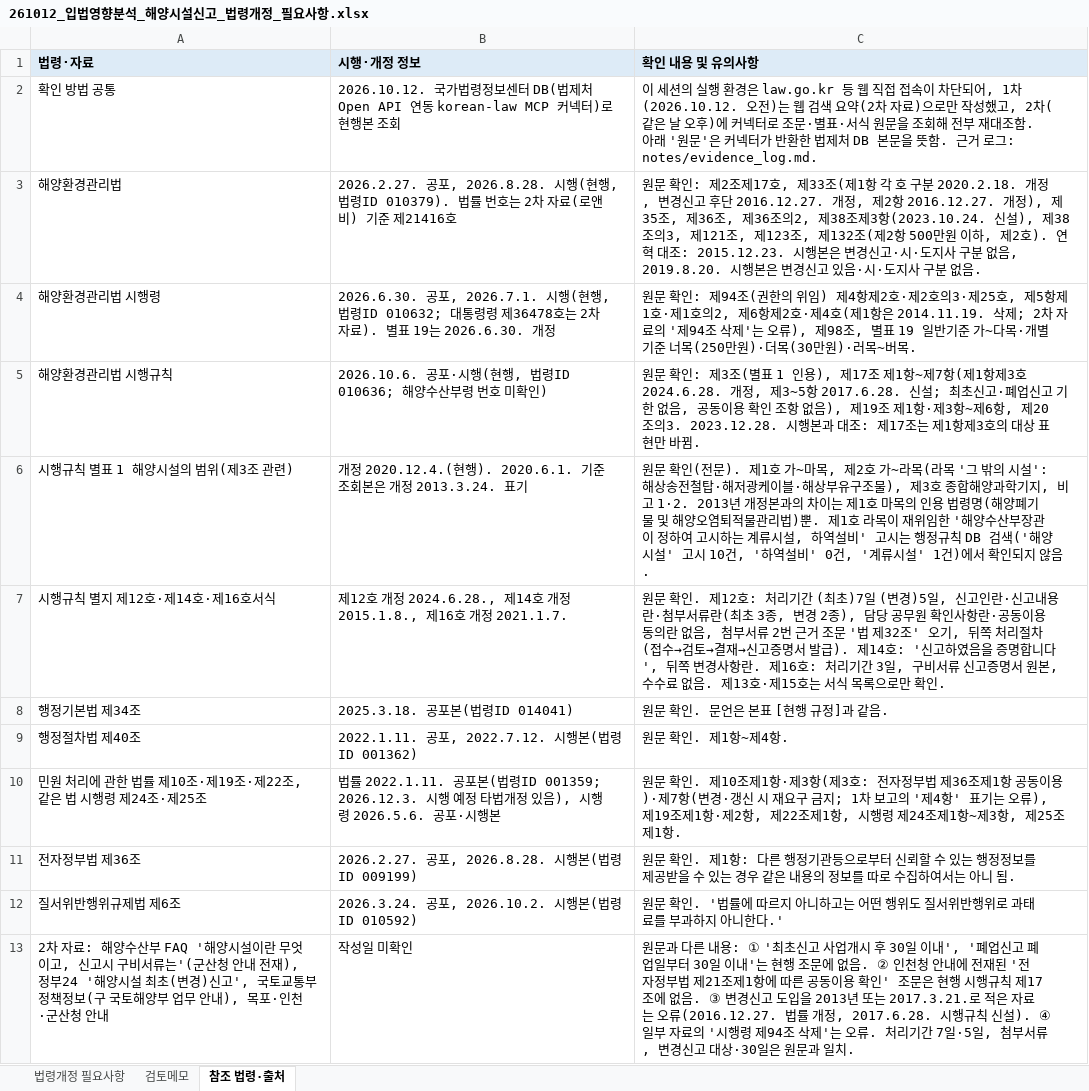
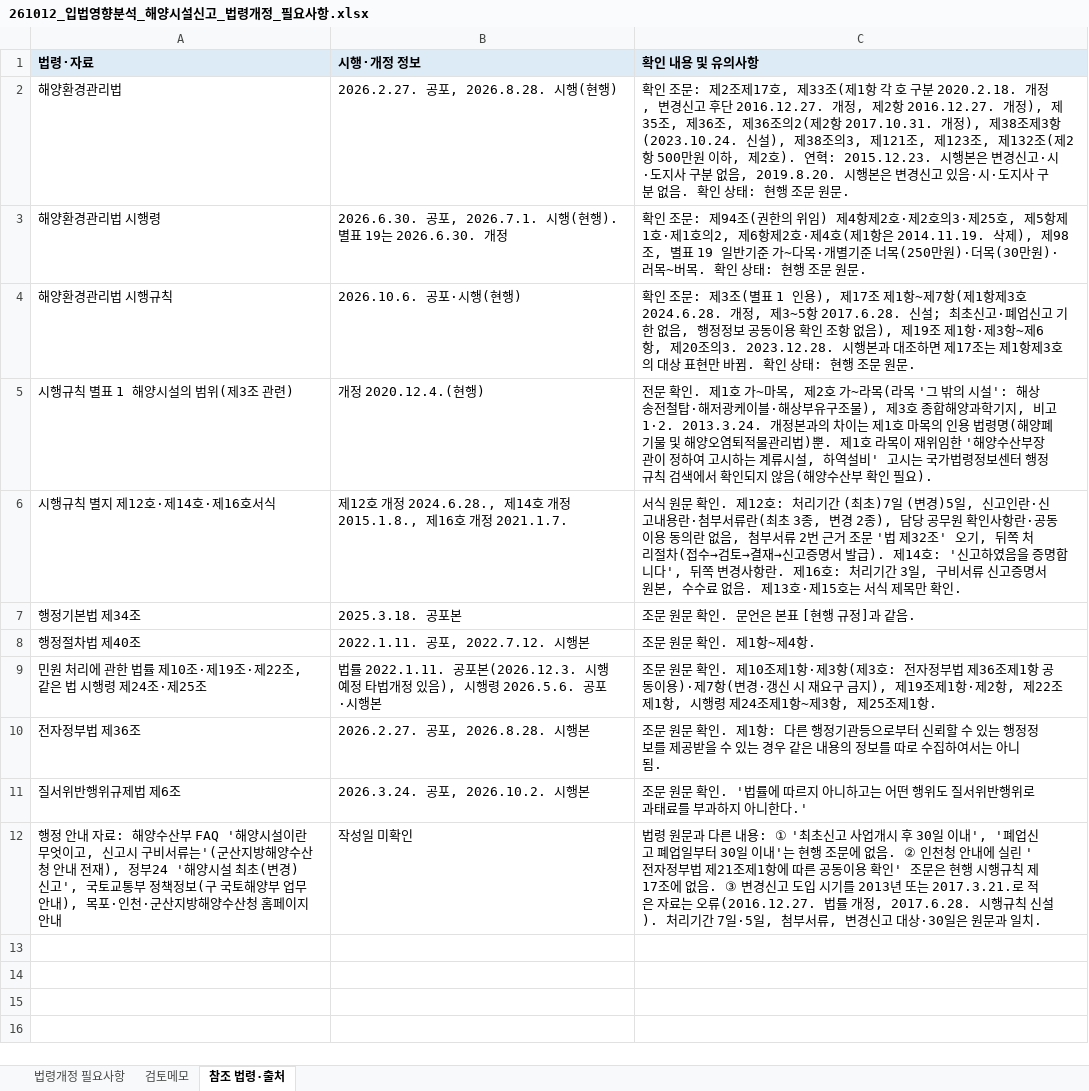
Before and after one commit to sudkoreafrosch/PS1, an Excel workbook: 해양시설신고/output/261012_입법영향분석_해양시설신고_법령개정_필요사항.xlsx, sheet 참조 법령·출처, drawn as a sheet; values as stored, in another font and other column widths than the file's, no borders; removed rows and columns are numbered as before the commit, all else as after; the diff names each change by its address in the sheet, - before the commit and + after, or states it on an @@ line.

```diff
--- a/해양시설신고/output/261012_입법영향분석_해양시설신고_법령개정_필요사항.xlsx (sheet 참조 법령·출처)
+++ b/해양시설신고/output/261012_입법영향분석_해양시설신고_법령개정_필요사항.xlsx (sheet 참조 법령·출처)
-row 2: 확인 방법 공통 | 2026.10.12. 국가법령정보센터 DB(법제처 Open API 연동 korean-law MCP 커넥터)로 현행본 조회 | 이 세션의 실행 환경은 law.go.kr 등 웹 직접 접속이 차단되어, 1차(2026.10.12. 오전)는 웹 검색 요약(2차 자료)으로만 작성했고, 2차(같은 날 오후)에 커넥터로 조문·별표·서식 원문을 조회해 전부 재대조함. 아래 '원문'은 커넥터가 반환한 법제처 DB 본문을 뜻함. 근거 로그: notes/evidence_log.md.
-B2 (시행·개정 정보): …행(현행, 법령ID 010379). 법률 번호는 2차 자료(로앤비) 기준 제21416호
+B2 (시행·개정 정보): …행(현행)
-C2 (확인 내용 및 유의사항): 원문 확인: 제2조제17호, 제33조(제1항 각 호 구분 2020.2.18. 개정, 변경신고 후단 2016.12.27. 개정, 제2항 2016.12.27. 개정), 제35조, 제36조, 제36조의2, 제38조제3항(2023.10.24. 신설), 제38조의3, 제121조, 제123조, 제132조(제2항 500만원 이하, 제2호). 연혁 대조: 2015.12.23. 시행본은 변경신고·시·도지사 구분 없음, 2019.8.20. 시행본은 변경신고 있음·시·도지사 구분 없음.
+C2 (확인 내용 및 유의사항): 확인 조문: 제2조제17호, 제33조(제1항 각 호 구분 2020.2.18. 개정, 변경신고 후단 2016.12.27. 개정, 제2항 2016.12.27. 개정), 제35조, 제36조, 제36조의2(제2항 2017.10.31. 개정), 제38조제3항(2023.10.24. 신설), 제38조의3, 제121조, 제123조, 제132조(제2항 500만원 이하, 제2호). 연혁: 2015.12.23. 시행본은 변경신고·시·도지사 구분 없음, 2019.8.20. 시행본은 변경신고 있음·시·도지사 구분 없음. 확인 상태: 현행 조문 원문.
-B3 (시행·개정 정보): …행(현행, 법령ID 010632; 대통령령 제36478호는 2차 자료). 별표…
+B3 (시행·개정 정보): …행(현행). 별표…
-C3 (확인 내용 및 유의사항): 원문 확인: 제94조(권한의 위임) 제4항제2호·제2호의3·제25호, 제5항제1호·제1호의2, 제6항제2호·제4호(제1항은 2014.11.19. 삭제; 2차 자료의 '제94조 삭제'는 오류), 제98조, 별표 19 일반기준 가~다목·개별기준 너목(250만원)·더목(30만원)·러목~버목.
+C3 (확인 내용 및 유의사항): 확인 조문: 제94조(권한의 위임) 제4항제2호·제2호의3·제25호, 제5항제1호·제1호의2, 제6항제2호·제4호(제1항은 2014.11.19. 삭제), 제98조, 별표 19 일반기준 가~다목·개별기준 너목(250만원)·더목(30만원)·러목~버목. 확인 상태: 현행 조문 원문.
-B4 (시행·개정 정보): 2026.10.6. 공포·시행(현행, 법령ID 010636; 해양수산부령 번호 미확인)
+B4 (시행·개정 정보): 2026.10.6. 공포·시행(현행)
-C4 (확인 내용 및 유의사항): 원문 확인: 제3조(별표 1 인용), 제17조 제1항~제7항(제1항제3호 2024.6.28. 개정, 제3~5항 2017.6.28. 신설; 최초신고·폐업신고 기한 없음, 공동이용 확인 조항 없음), 제19조 제1항·제3항~제6항, 제20조의3. 2023.12.28. 시행본과 대조: 제17조는 제1항제3호의 대상 표현만 바뀜.
+C4 (확인 내용 및 유의사항): 확인 조문: 제3조(별표 1 인용), 제17조 제1항~제7항(제1항제3호 2024.6.28. 개정, 제3~5항 2017.6.28. 신설; 최초신고·폐업신고 기한 없음, 행정정보 공동이용 확인 조항 없음), 제19조 제1항·제3항~제6항, 제20조의3. 2023.12.28. 시행본과 대조하면 제17조는 제1항제3호의 대상 표현만 바뀜. 확인 상태: 현행 조문 원문.
-B5 (시행·개정 정보): 개정 2020.12.4.(현행). 2020.6.1. 기준 조회본은 개정 2013.3.24. 표기
+B5 (시행·개정 정보): 개정 2020.12.4.(현행)
-C5 (확인 내용 및 유의사항): 원문 확인(전문). 제1호 가~마목, 제2호 가~라목(라목 '그 밖의 시설': 해상송전철탑·해저광케이블·해상부유구조물), 제3호 종합해양과학기지, 비고 1·2. 2013년 개정본과의 차이는 제1호 마목의 인용 법령명(해양폐기물 및 해양오염퇴적물관리법)뿐. 제1호 라목이 재위임한 '해양수산부장관이 정하여 고시하는 계류시설, 하역설비' 고시는 행정규칙 DB 검색('해양시설' 고시 10건, '하역설비' 0건, '계류시설' 1건)에서 확인되지 않음.
+C5 (확인 내용 및 유의사항): 전문 확인. 제1호 가~마목, 제2호 가~라목(라목 '그 밖의 시설': 해상송전철탑·해저광케이블·해상부유구조물), 제3호 종합해양과학기지, 비고 1·2. 2013.3.24. 개정본과의 차이는 제1호 마목의 인용 법령명(해양폐기물 및 해양오염퇴적물관리법)뿐. 제1호 라목이 재위임한 '해양수산부장관이 정하여 고시하는 계류시설, 하역설비' 고시는 국가법령정보센터 행정규칙 검색에서 확인되지 않음(해양수산부 확인 필요).
-C6 (확인 내용 및 유의사항): 원문 확인. 제12호: 처리기간 (최초)7일 (변경)5일, 신고인란·신고내용란·첨부서류란(최초 3종, 변경 2종), 담당 공무원 확인사항란·공동이용 동의란 없음, 첨부서류 2번 근거 조문 '법 제32조' 오기, 뒤쪽 처리절차(접수→검토→결재→신고증명서 발급). 제14호: '신고하였음을 증명합니다', 뒤쪽 변경사항란. 제16호: 처리기간 3일, 구비서류 신고증명서 원본, 수수료 없음. 제13호·제15호는 서식 목록으로만 확인…
+C6 (확인 내용 및 유의사항): 서식 원문 확인. 제12호: 처리기간 (최초)7일 (변경)5일, 신고인란·신고내용란·첨부서류란(최초 3종, 변경 2종), 담당 공무원 확인사항란·공동이용 동의란 없음, 첨부서류 2번 근거 조문 '법 제32조' 오기, 뒤쪽 처리절차(접수→검토→결재→신고증명서 발급). 제14호: '신고하였음을 증명합니다', 뒤쪽 변경사항란. 제16호: 처리기간 3일, 구비서류 신고증명서 원본, 수수료 없음. 제13호·제15호는 서식 제목만 확인…
-B7 (시행·개정 정보): 2025.3.18. 공포본(법령ID 014041)
+B7 (시행·개정 정보): 2025.3.18. 공포본
-C7 (확인 내용 및 유의사항): 원문 확인. 문언은 본표 [현행 규정]과 같음.
+C7 (확인 내용 및 유의사항): 조문 원문 확인. 문언은 본표 [현행 규정]과 같음.
-B8 (시행·개정 정보): 2022.1.11. 공포, 2022.7.12. 시행본(법령ID 001362)
+B8 (시행·개정 정보): 2022.1.11. 공포, 2022.7.12. 시행본
-C8 (확인 내용 및 유의사항): 원문 확인. 제1항~제4항.
+C8 (확인 내용 및 유의사항): 조문 원문 확인. 제1항~제4항.
-B9 (시행·개정 정보): …2022.1.11. 공포본(법령ID 001359; 2026.12.3. 시행 예…
+B9 (시행·개정 정보): …2022.1.11. 공포본(2026.12.3. 시행 예…
-C9 (확인 내용 및 유의사항): 원문 확인. 제10조제1항·제3항(제3호: 전자정부법 제36조제1항 공동이용)·제7항(변경·갱신 시 재요구 금지; 1차 보고의 '제4항' 표기는 오류), 제19조…
+C9 (확인 내용 및 유의사항): 조문 원문 확인. 제10조제1항·제3항(제3호: 전자정부법 제36조제1항 공동이용)·제7항(변경·갱신 시 재요구 금지), 제19조…
-B10 (시행·개정 정보): 2026.2.27. 공포, 2026.8.28. 시행본(법령ID 009199)
+B10 (시행·개정 정보): 2026.2.27. 공포, 2026.8.28. 시행본
-C10 (확인 내용 및 유의사항): 원문 확…
+C10 (확인 내용 및 유의사항): 조문 원문 확…
-B11 (시행·개정 정보): 2026.3.24. 공포, 2026.10.2. 시행본(법령ID 010592)
+B11 (시행·개정 정보): 2026.3.24. 공포, 2026.10.2. 시행본
-C11 (확인 내용 및 유의사항): 원문 확…
+C11 (확인 내용 및 유의사항): 조문 원문 확…
-A12 (법령·자료): 2차 자료: 해양수산부 FAQ '해양시설이란 무엇이고, 신고시 구비서류는'(군산청 안내 전재), 정부24 '해양시설 최초(변경)신고', 국토교통부 정책정보(구 국토해양부 업무 안내), 목포·인천·군산청 안내
+A12 (법령·자료): 행정 안내 자료: 해양수산부 FAQ '해양시설이란 무엇이고, 신고시 구비서류는'(군산지방해양수산청 안내 전재), 정부24 '해양시설 최초(변경)신고', 국토교통부 정책정보(구 국토해양부 업무 안내), 목포·인천·군산지방해양수산청 홈페이지 안내
-C12 (확인 내용 및 유의사항): 원문과 다른 내용: ① '최초신고 사업개시 후 30일 이내', '폐업신고 폐업일부터 30일 이내'는 현행 조문에 없음. ② 인천청 안내에 전재된 '전자정부법 제21조제1항에 따른 공동이용 확인' 조문은 현행 시행규칙 제17조에 없음. ③ 변경신고 도입을 2013년 또는 2017.3.21.로 적은 자료는 오류(2016.12.27. 법률 개정, 2017.6.28. 시행규칙 신설). ④ 일부 자료의 '시행령 제94조 삭제'는 오류. 처리기간…
+C12 (확인 내용 및 유의사항): 법령 원문과 다른 내용: ① '최초신고 사업개시 후 30일 이내', '폐업신고 폐업일부터 30일 이내'는 현행 조문에 없음. ② 인천청 안내에 실린 '전자정부법 제21조제1항에 따른 공동이용 확인' 조문은 현행 시행규칙 제17조에 없음. ③ 변경신고 도입 시기를 2013년 또는 2017.3.21.로 적은 자료는 오류(2016.12.27. 법률 개정, 2017.6.28. 시행규칙 신설). 처리기간…
```
Also changed, not shown: sheet 법령개정 필요사항, sheet 검토메모, 2 other files.
